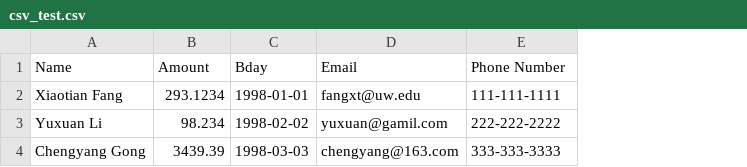
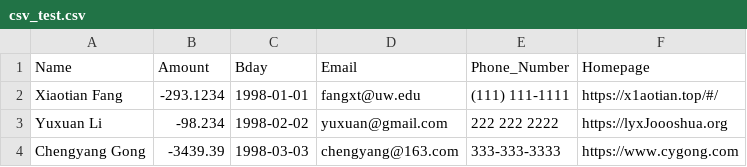
Before and after one commit to x1aotian/Schema_Wizard, a CSV file: samples/csv_test.csv, drawn as a sheet; the diff names each change by its address in the sheet, - before the commit and + after, or states it on an @@ line.

Commit message:
debug on more test cases

```diff
--- a/samples/csv_test.csv
+++ b/samples/csv_test.csv
+column F (Homepage), rows 2-4: https://x1aotian.top/#/ | https://lyxJoooshua.org | https://www.cygong.com
-E1: Phone Number
+E1: Phone_Number
-B2 (Amount): 293.1234
+B2 (Amount): -293.1234
-E2 (Phone_Number): 111-111-1111
+E2 (Phone_Number): (111) 111-1111
-B3 (Amount): 98.234
+B3 (Amount): -98.234
-D3 (Email): yuxuan@gamil.com
+D3 (Email): yuxuan@gmail.com
-E3 (Phone_Number): 222-222-2222
+E3 (Phone_Number): 222 222 2222
-B4 (Amount): 3439.39
+B4 (Amount): -3439.39
```
Also changed, not shown: 8 other files.
